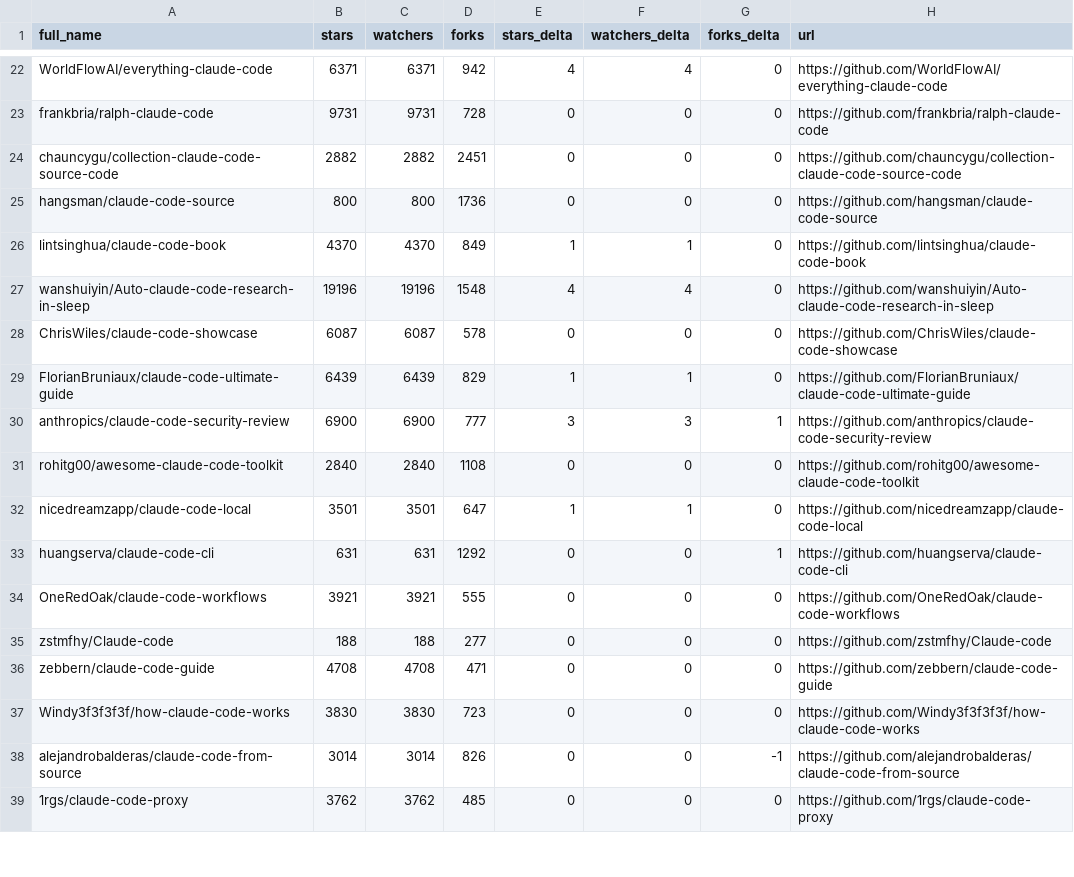
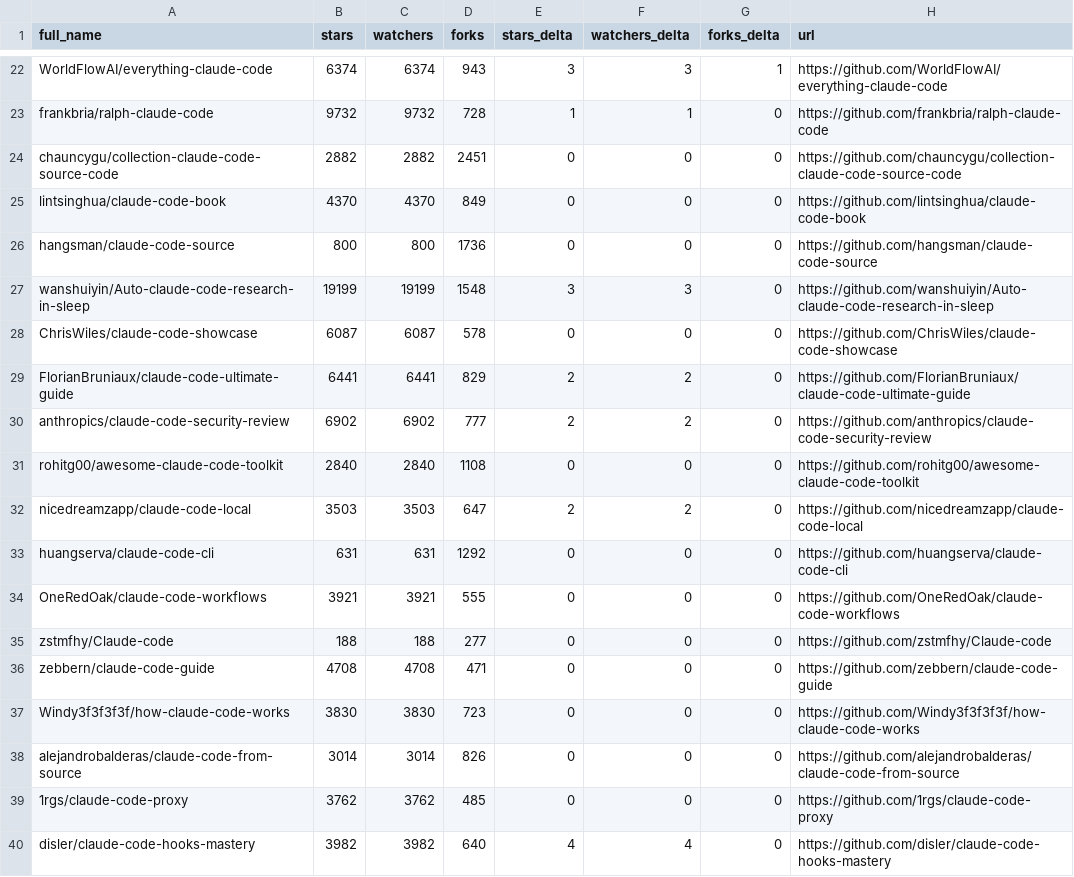
Before and after one commit to louis030195/awesome-claude-code, a CSV file: data/repo-ticker.csv, drawn as a sheet; only a part is shown, gaps mark what is left out; removed rows and columns are numbered as before the commit, all else as after; the diff covers the shown part only; the diff names each change by its address in the sheet, - before the commit and + after, or states it on an @@ line.

```diff
--- a/data/repo-ticker.csv
+++ b/data/repo-ticker.csv
-B22 (stars): 6371
+B22 (stars): 6374
-C22 (watchers): 6371
+C22 (watchers): 6374
-D22 (forks): 942
+D22 (forks): 943
-E22 (stars_delta): 4
+E22 (stars_delta): 3
-F22 (watchers_delta): 4
+F22 (watchers_delta): 3
-G22 (forks_delta): 0
+G22 (forks_delta): 1
-B23 (stars): 9731
+B23 (stars): 9732
-C23 (watchers): 9731
+C23 (watchers): 9732
-E23 (stars_delta): 0
+E23 (stars_delta): 1
-F23 (watchers_delta): 0
+F23 (watchers_delta): 1
+row 25: lintsinghua/claude-code-book | 4370 | 4370 | 849 | 0 | 0 | 0 | https://github.com/lintsinghua/claude-code-book
-row 26: lintsinghua/claude-code-book | 4370 | 4370 | 849 | 1 | 1 | 0 | https://github.com/lintsinghua/claude-code-book
-B27 (stars): 19196
+B27 (stars): 19199
-C27 (watchers): 19196
+C27 (watchers): 19199
-E27 (stars_delta): 4
+E27 (stars_delta): 3
-F27 (watchers_delta): 4
+F27 (watchers_delta): 3
-B29 (stars): 6439
+B29 (stars): 6441
-C29 (watchers): 6439
+C29 (watchers): 6441
-E29 (stars_delta): 1
+E29 (stars_delta): 2
-F29 (watchers_delta): 1
+F29 (watchers_delta): 2
-B30 (stars): 6900
+B30 (stars): 6902
-C30 (watchers): 6900
+C30 (watchers): 6902
-E30 (stars_delta): 3
+E30 (stars_delta): 2
-F30 (watchers_delta): 3
+F30 (watchers_delta): 2
-G30 (forks_delta): 1
+G30 (forks_delta): 0
-B32 (stars): 3501
+B32 (stars): 3503
-C32 (watchers): 3501
+C32 (watchers): 3503
-E32 (stars_delta): 1
+E32 (stars_delta): 2
-F32 (watchers_delta): 1
+F32 (watchers_delta): 2
-G33 (forks_delta): 1
+G33 (forks_delta): 0
-G38 (forks_delta): -1
+G38 (forks_delta): 0
+row 40: disler/claude-code-hooks-mastery | 3982 | 3982 | 640 | 4 | 4 | 0 | https://github.com/disler/claude-code-hooks-mastery
```
Also changed, not shown: 2 added rows, 3 removed rows, 4 moved rows and 91 edited cells elsewhere in this file, 2 other files.
